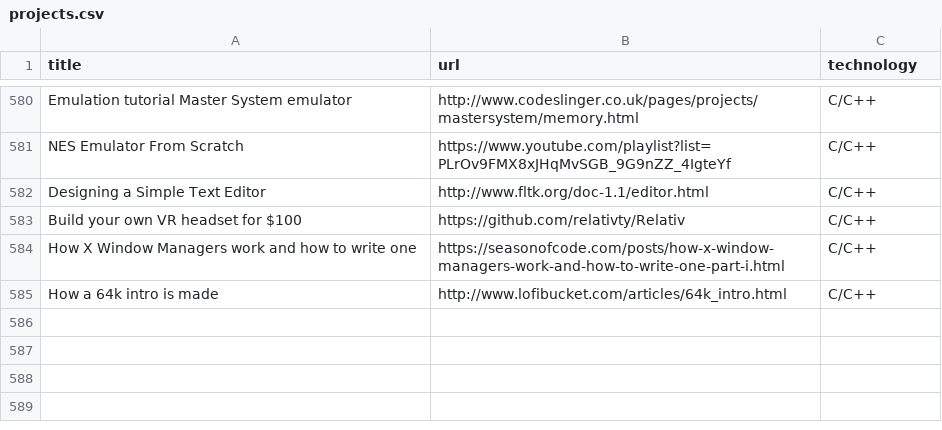
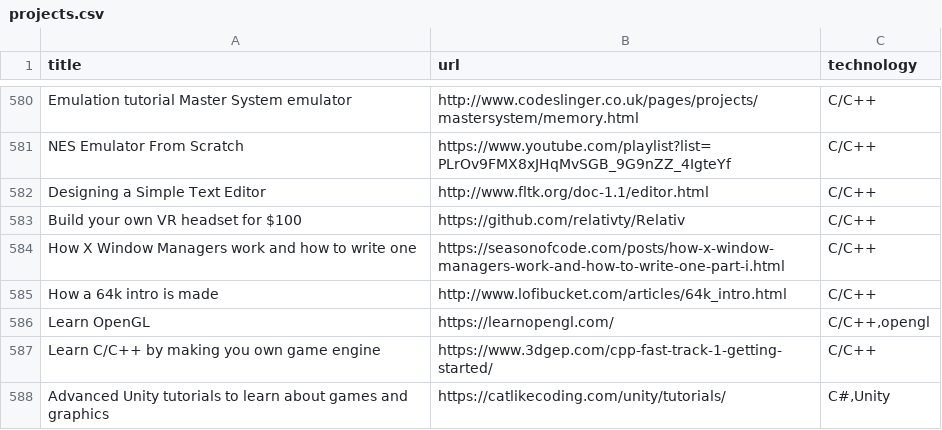
Before and after one commit to timostrating/learn-x-by-doing-y, a CSV file: projects.csv, drawn as a sheet; only a part is shown, gaps mark what is left out; the diff names each change by its address in the sheet, - before the commit and + after, or states it on an @@ line.

Commit message:
Opengl and other graphics links

```diff
--- a/projects.csv
+++ b/projects.csv
+row 586: Learn OpenGL | https://learnopengl.com/ | C/C++,opengl
+row 587: Learn C/C++ by making you own game engine | https://www.3dgep.com/cpp-fast-track-1-getting-started/ | C/C++
+row 588: Advanced Unity tutorials to learn about games and graphics | https://catlikecoding.com/unity/tutorials/ | C#,Unity
```
